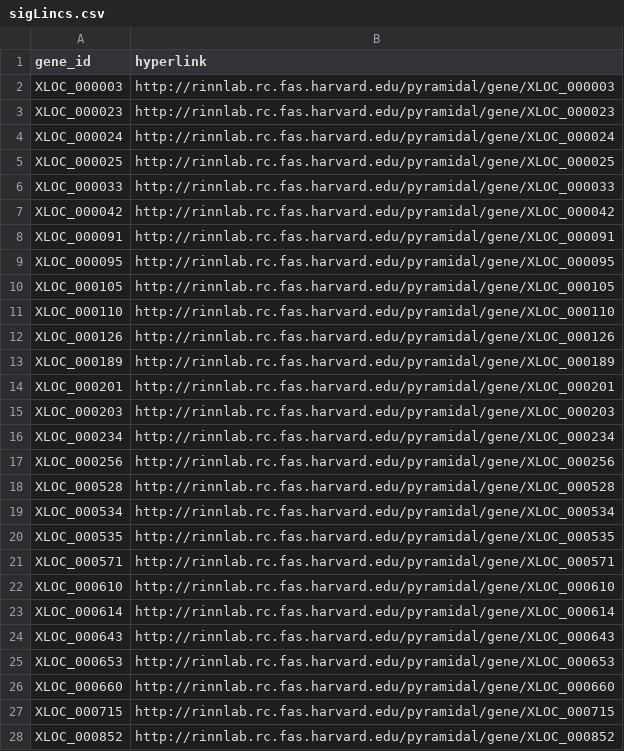
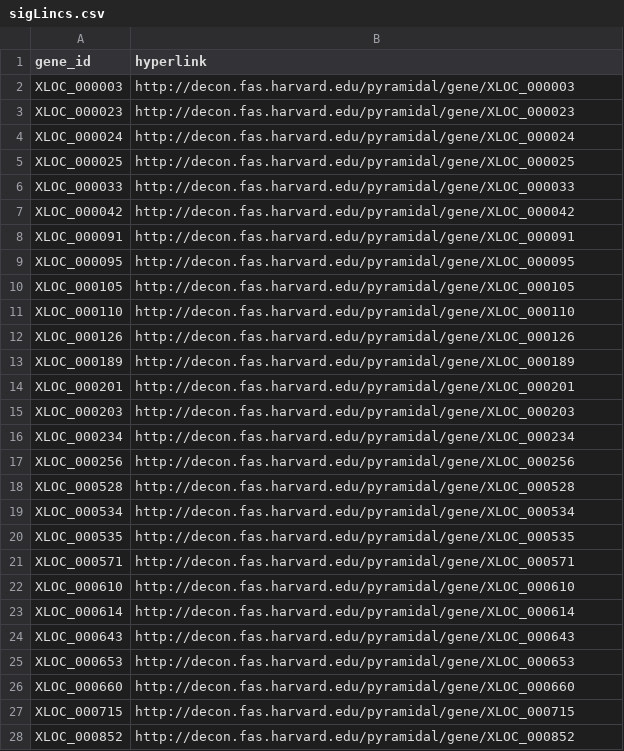
Before and after one commit to gofflab/neuron-seq-site, a CSV file: pyramidal/static/data/supplement/sigLincs.csv, drawn as a sheet; only a part is shown; the diff covers the shown part only.

Commit message:
Migrating links from 'rinnlab.rc.fas.harvard.edu' to 'decon.fas.harvard.edu'

```diff
--- a/pyramidal/static/data/supplement/sigLincs.csv
+++ b/pyramidal/static/data/supplement/sigLincs.csv
@@ -1,28 +1,28 @@
 gene_id,hyperlink
-XLOC_000003,http://rinnlab.rc.fas.harvard.edu/pyramidal/gene/XLOC_000003
-XLOC_000023,http://rinnlab.rc.fas.harvard.edu/pyramidal/gene/XLOC_000023
-XLOC_000024,http://rinnlab.rc.fas.harvard.edu/pyramidal/gene/XLOC_000024
-XLOC_000025,http://rinnlab.rc.fas.harvard.edu/pyramidal/gene/XLOC_000025
-XLOC_000033,http://rinnlab.rc.fas.harvard.edu/pyramidal/gene/XLOC_000033
-XLOC_000042,http://rinnlab.rc.fas.harvard.edu/pyramidal/gene/XLOC_000042
-XLOC_000091,http://rinnlab.rc.fas.harvard.edu/pyramidal/gene/XLOC_000091
-XLOC_000095,http://rinnlab.rc.fas.harvard.edu/pyramidal/gene/XLOC_000095
-XLOC_000105,http://rinnlab.rc.fas.harvard.edu/pyramidal/gene/XLOC_000105
-XLOC_000110,http://rinnlab.rc.fas.harvard.edu/pyramidal/gene/XLOC_000110
-XLOC_000126,http://rinnlab.rc.fas.harvard.edu/pyramidal/gene/XLOC_000126
-XLOC_000189,http://rinnlab.rc.fas.harvard.edu/pyramidal/gene/XLOC_000189
-XLOC_000201,http://rinnlab.rc.fas.harvard.edu/pyramidal/gene/XLOC_000201
-XLOC_000203,http://rinnlab.rc.fas.harvard.edu/pyramidal/gene/XLOC_000203
-XLOC_000234,http://rinnlab.rc.fas.harvard.edu/pyramidal/gene/XLOC_000234
-XLOC_000256,http://rinnlab.rc.fas.harvard.edu/pyramidal/gene/XLOC_000256
-XLOC_000528,http://rinnlab.rc.fas.harvard.edu/pyramidal/gene/XLOC_000528
-XLOC_000534,http://rinnlab.rc.fas.harvard.edu/pyramidal/gene/XLOC_000534
-XLOC_000535,http://rinnlab.rc.fas.harvard.edu/pyramidal/gene/XLOC_000535
-XLOC_000571,http://rinnlab.rc.fas.harvard.edu/pyramidal/gene/XLOC_000571
-XLOC_000610,http://rinnlab.rc.fas.harvard.edu/pyramidal/gene/XLOC_000610
-XLOC_000614,http://rinnlab.rc.fas.harvard.edu/pyramidal/gene/XLOC_000614
-XLOC_000643,http://rinnlab.rc.fas.harvard.edu/pyramidal/gene/XLOC_000643
-XLOC_000653,http://rinnlab.rc.fas.harvard.edu/pyramidal/gene/XLOC_000653
-XLOC_000660,http://rinnlab.rc.fas.harvard.edu/pyramidal/gene/XLOC_000660
-XLOC_000715,http://rinnlab.rc.fas.harvard.edu/pyramidal/gene/XLOC_000715
-XLOC_000852,http://rinnlab.rc.fas.harvard.edu/pyramidal/gene/XLOC_000852
+XLOC_000003,http://decon.fas.harvard.edu/pyramidal/gene/XLOC_000003
+XLOC_000023,http://decon.fas.harvard.edu/pyramidal/gene/XLOC_000023
+XLOC_000024,http://decon.fas.harvard.edu/pyramidal/gene/XLOC_000024
+XLOC_000025,http://decon.fas.harvard.edu/pyramidal/gene/XLOC_000025
+XLOC_000033,http://decon.fas.harvard.edu/pyramidal/gene/XLOC_000033
+XLOC_000042,http://decon.fas.harvard.edu/pyramidal/gene/XLOC_000042
+XLOC_000091,http://decon.fas.harvard.edu/pyramidal/gene/XLOC_000091
+XLOC_000095,http://decon.fas.harvard.edu/pyramidal/gene/XLOC_000095
+XLOC_000105,http://decon.fas.harvard.edu/pyramidal/gene/XLOC_000105
+XLOC_000110,http://decon.fas.harvard.edu/pyramidal/gene/XLOC_000110
+XLOC_000126,http://decon.fas.harvard.edu/pyramidal/gene/XLOC_000126
+XLOC_000189,http://decon.fas.harvard.edu/pyramidal/gene/XLOC_000189
+XLOC_000201,http://decon.fas.harvard.edu/pyramidal/gene/XLOC_000201
+XLOC_000203,http://decon.fas.harvard.edu/pyramidal/gene/XLOC_000203
+XLOC_000234,http://decon.fas.harvard.edu/pyramidal/gene/XLOC_000234
+XLOC_000256,http://decon.fas.harvard.edu/pyramidal/gene/XLOC_000256
+XLOC_000528,http://decon.fas.harvard.edu/pyramidal/gene/XLOC_000528
+XLOC_000534,http://decon.fas.harvard.edu/pyramidal/gene/XLOC_000534
+XLOC_000535,http://decon.fas.harvard.edu/pyramidal/gene/XLOC_000535
+XLOC_000571,http://decon.fas.harvard.edu/pyramidal/gene/XLOC_000571
+XLOC_000610,http://decon.fas.harvard.edu/pyramidal/gene/XLOC_000610
+XLOC_000614,http://decon.fas.harvard.edu/pyramidal/gene/XLOC_000614
+XLOC_000643,http://decon.fas.harvard.edu/pyramidal/gene/XLOC_000643
+XLOC_000653,http://decon.fas.harvard.edu/pyramidal/gene/XLOC_000653
+XLOC_000660,http://decon.fas.harvard.edu/pyramidal/gene/XLOC_000660
+XLOC_000715,http://decon.fas.harvard.edu/pyramidal/gene/XLOC_000715
+XLOC_000852,http://decon.fas.harvard.edu/pyramidal/gene/XLOC_000852
```
Also changed, not shown: 148 edited cells elsewhere in this file, 7 other files.
